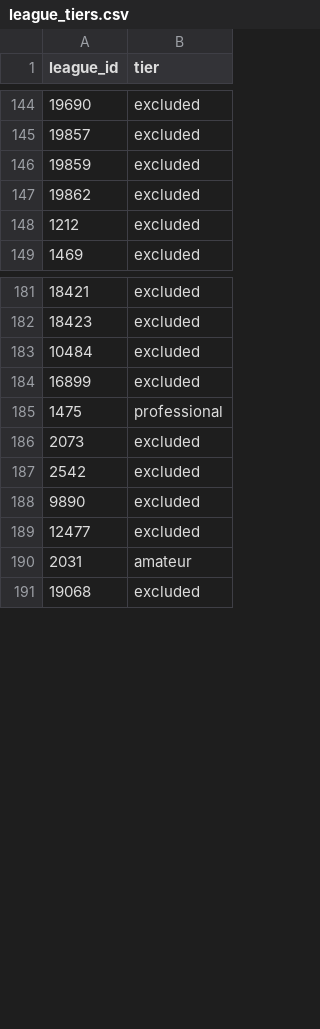
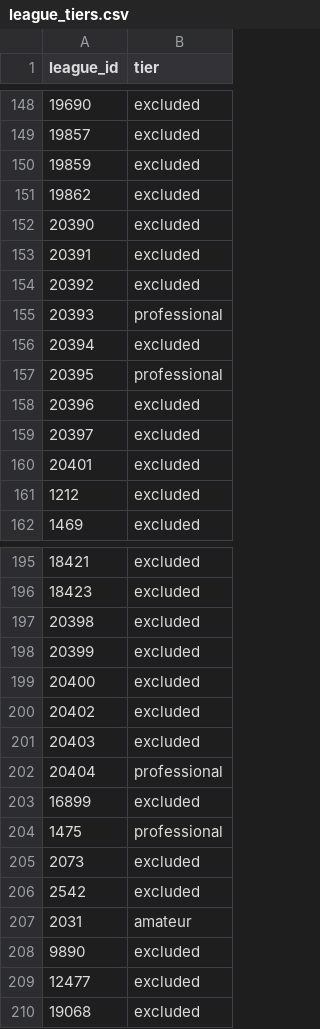
Before and after one commit to BOLINCRVG/gabinete-dota, a CSV file: league_tiers.csv, drawn as a sheet; only a part is shown, gaps mark what is left out; the diff covers the shown part only.

```diff
--- a/league_tiers.csv
+++ b/league_tiers.csv
@@ -147,2 +151,11 @@ league_id,tier
 19862,excluded
+20390,excluded
+20391,excluded
+20392,excluded
+20393,professional
+20394,excluded
+20395,professional
+20396,excluded
+20397,excluded
+20401,excluded
 1212,excluded
@@ -182,3 +196,8 @@ league_id,tier
 18423,excluded
-10484,excluded
+20398,excluded
+20399,excluded
+20400,excluded
+20402,excluded
+20403,excluded
+20404,professional
 16899,excluded
@@ -187,5 +206,5 @@ league_id,tier
 2542,excluded
+2031,amateur
 9890,excluded
 12477,excluded
-2031,amateur
 19068,excluded
```
Also changed, not shown: 6 added rows and 119 moved rows elsewhere in this file, 10 other files.
